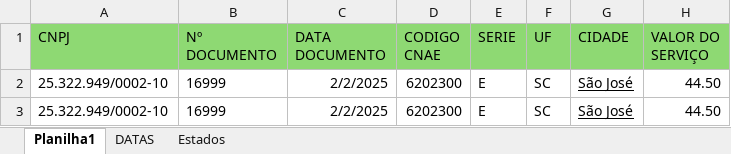
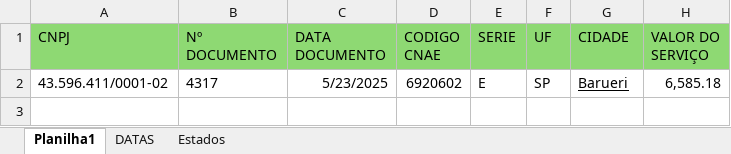
Before and after one commit to gabrielcsilvaa/RoboIssFortaleza, an Excel workbook: planilha_robo_iss.xlsx, sheet Planilha1, drawn as a sheet; values as stored, in another font and other column widths than the file's, no borders; removed rows and columns are numbered as before the commit, all else as after; the diff names each change by its address in the sheet, - before the commit and + after, or states it on an @@ line.

```diff
--- a/planilha_robo_iss.xlsx (sheet Planilha1)
+++ b/planilha_robo_iss.xlsx (sheet Planilha1)
-row 2: 25.322.949/0002-10 | 16999 | 2/2/2025 | 6202300 | E | SC | São José | 44.50
-row 3: 25.322.949/0002-10 | 16999 | 2/2/2025 | 6202300 | E | SC | São José | 44.50
+row 2: 43.596.411/0001-02 | 4317 | 5/23/2025 | 6920602 | E | SP | Barueri | 6,585.18
```
Also changed, not shown: sheet DATAS, 2 other files.
